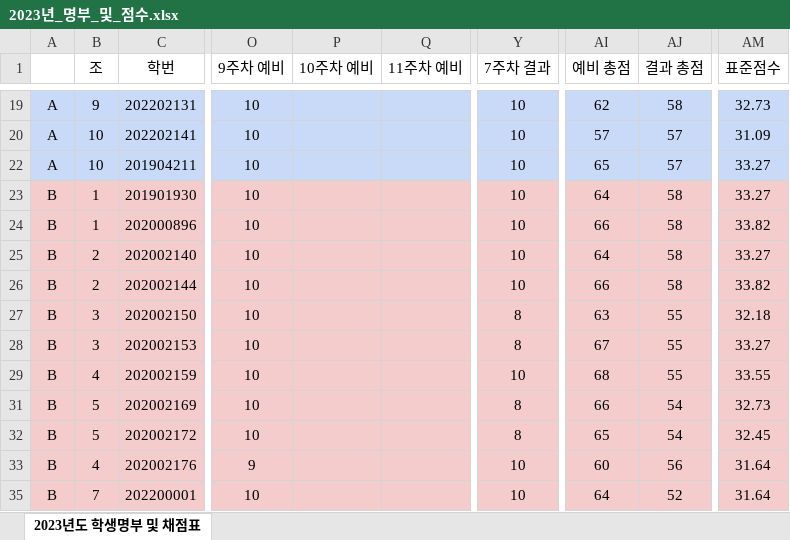
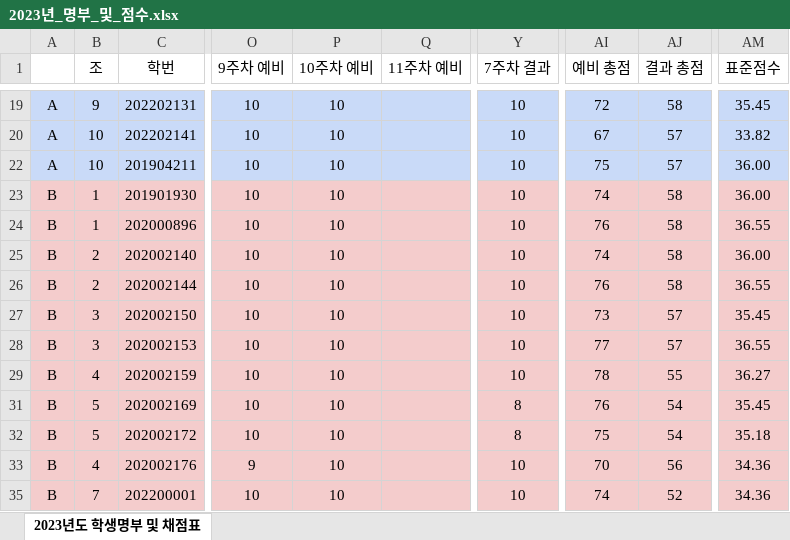
Before and after one commit to ISL-Homepage/ISL-Homepage.github.io, an Excel workbook: attachments/2023년_명부_및_점수.xlsx, sheet 2023년도 학생명부 및 채점표, drawn as a sheet; only a part is shown, gaps mark what is left out; values as stored, in another font and other column widths than the file's, no borders; the diff covers the shown part only; the diff names each change by its address in the sheet, - before the commit and + after, or states it on an @@ line.

```diff
--- a/attachments/2023년_명부_및_점수.xlsx (sheet 2023년도 학생명부 및 채점표)
+++ b/attachments/2023년_명부_및_점수.xlsx (sheet 2023년도 학생명부 및 채점표)
-P19:P20 (10주차 예비): (empty)
+P19:P20 (10주차 예비): 10
-AI19 (예비 총점): 62
+AI19 (예비 총점): 72
-AM19 (표준점수): 32.73
+AM19 (표준점수): 35.45
-AI20 (예비 총점): 57
+AI20 (예비 총점): 67
-AM20 (표준점수): 31.09
+AM20 (표준점수): 33.82
-P22:P29 (10주차 예비): (empty)
+P22:P29 (10주차 예비): 10
-AI22 (예비 총점): 65
+AI22 (예비 총점): 75
-AM22:AM23 (표준점수): 33.27
+AM22:AM23 (표준점수): 36.00
-AI23 (예비 총점): 64
+AI23 (예비 총점): 74
-AI24 (예비 총점): 66
+AI24 (예비 총점): 76
-AM24 (표준점수): 33.82
+AM24 (표준점수): 36.55
-AI25 (예비 총점): 64
+AI25 (예비 총점): 74
-AM25 (표준점수): 33.27
+AM25 (표준점수): 36.00
-AI26 (예비 총점): 66
+AI26 (예비 총점): 76
-AM26 (표준점수): 33.82
+AM26 (표준점수): 36.55
-Y27:Y28 (7주차 결과): 8
+Y27:Y28 (7주차 결과): 10
-AI27 (예비 총점): 63
+AI27 (예비 총점): 73
-AJ27:AJ28 (결과 총점): 55
+AJ27:AJ28 (결과 총점): 57
-AM27 (표준점수): 32.18
+AM27 (표준점수): 35.45
-AI28 (예비 총점): 67
+AI28 (예비 총점): 77
-AM28 (표준점수): 33.27
+AM28 (표준점수): 36.55
-AI29 (예비 총점): 68
+AI29 (예비 총점): 78
-AM29 (표준점수): 33.55
+AM29 (표준점수): 36.27
-P31:P33 (10주차 예비): (empty)
+P31:P33 (10주차 예비): 10
-AI31 (예비 총점): 66
+AI31 (예비 총점): 76
-AM31 (표준점수): 32.73
+AM31 (표준점수): 35.45
-AI32 (예비 총점): 65
+AI32 (예비 총점): 75
-AM32 (표준점수): 32.45
+AM32 (표준점수): 35.18
-AI33 (예비 총점): 60
+AI33 (예비 총점): 70
-AM33 (표준점수): 31.64
+AM33 (표준점수): 34.36
-P35 (10주차 예비): (empty)
+P35 (10주차 예비): 10
-AI35 (예비 총점): 64
+AI35 (예비 총점): 74
-AM35 (표준점수): 31.64
+AM35 (표준점수): 34.36
```
Also changed, not shown: 91 edited cells elsewhere in this sheet, hidden cells.
